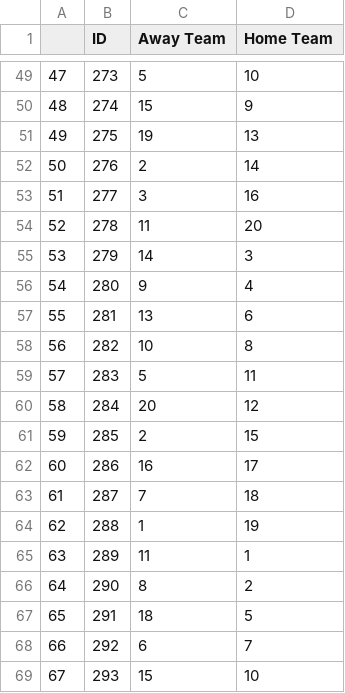
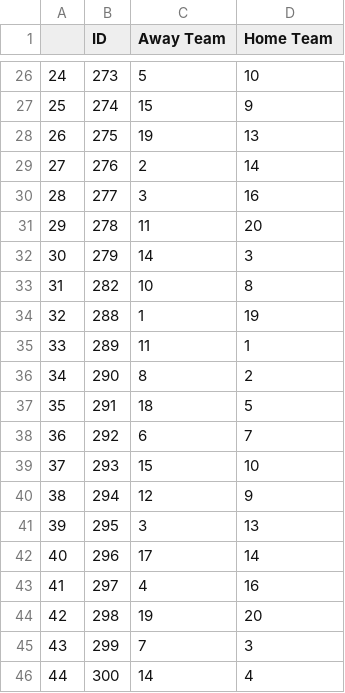
Before and after one commit to AaronTalbot/FYP_implementation, a CSV file: Player_Data/Fixtures.csv, drawn as a sheet; only a part is shown, gaps mark what is left out; the shorter side is filled out with more unchanged rows; the diff covers the shown part only; the diff names each change by its address in the sheet, - before the commit and + after, or states it on an @@ line.

```diff
--- a/Player_Data/Fixtures.csv
+++ b/Player_Data/Fixtures.csv
@@ column A renumbered from row 2 down @@
-row 56: 54 | 280 | 9 | 4
-row 57: 55 | 281 | 13 | 6
-row 59: 57 | 283 | 5 | 11
-row 60: 58 | 284 | 20 | 12
-row 61: 59 | 285 | 2 | 15
-row 62: 60 | 286 | 16 | 17
-row 63: 61 | 287 | 7 | 18
```
Also changed, not shown: 23 removed rows elsewhere in this file, Player_Data/Results.csv, Player_Data/Teams.csv, 9 other files.
